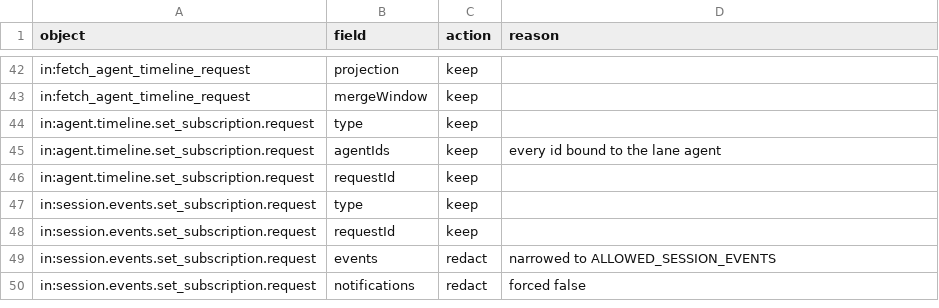
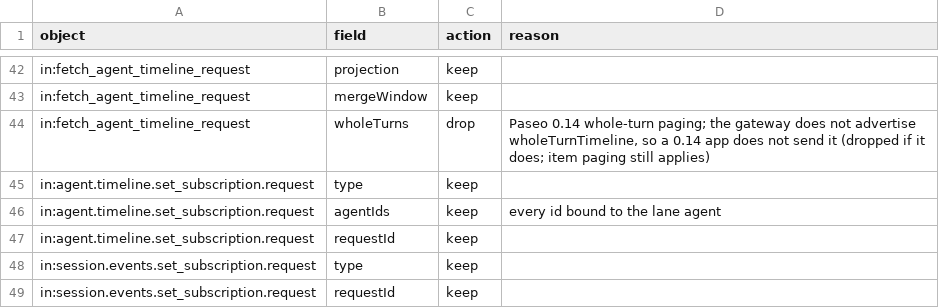
Before and after one commit to PraneethMerugu/paseo-rooms, a CSV file: profile/fields.csv, drawn as a sheet; only a part is shown, gaps mark what is left out; the shorter side is filled out with more unchanged rows.

```diff
--- a/profile/fields.csv
+++ b/profile/fields.csv
@@ -43,2 +43,3 @@ in:fetch_agent_timeline_request,projection,keep,
 in:fetch_agent_timeline_request,mergeWindow,keep,
+in:fetch_agent_timeline_request,wholeTurns,drop,"Paseo 0.14 whole-turn paging; the gateway does not advertise wholeTurnTimeline, so a 0.14 app does not send it (dropped if it does; item paging still applies)"
 in:agent.timeline.set_subscription.request,type,keep,
```
Also changed, not shown: profile/classification.csv, 26 other files.
